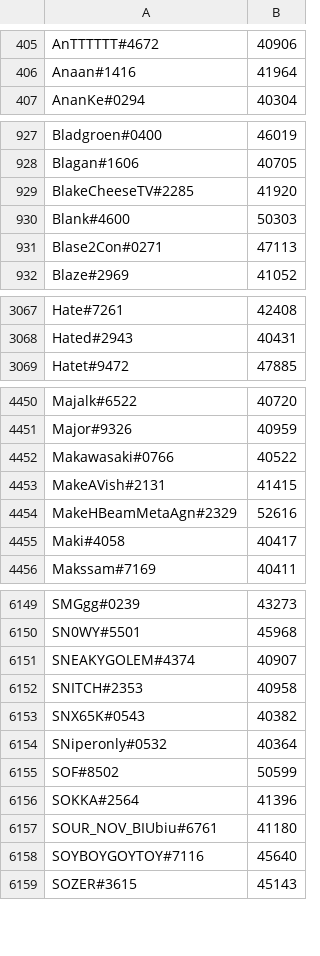
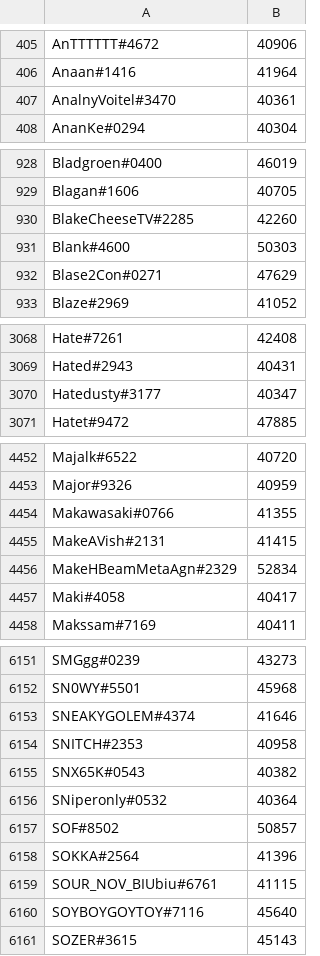
Before and after one commit to natanforestree/finals-radar, a TSV file: state/scores.tsv, drawn as a sheet; only a part is shown, gaps mark what is left out; the diff covers the shown part only.

```diff
--- a/state/scores.tsv
+++ b/state/scores.tsv
@@ -406,2 +406,3 @@ AnTTTTTT#4672	40906
 Anaan#1416	41964
+AnalnyVoitel#3470	40361
 AnanKe#0294	40304
@@ -928,5 +929,5 @@ Bladgroen#0400	46019
 Blagan#1606	40705
-BlakeCheeseTV#2285	41920
+BlakeCheeseTV#2285	42260
 Blank#4600	50303
-Blase2Con#0271	47113
+Blase2Con#0271	47629
 Blaze#2969	41052
@@ -3068,2 +3069,3 @@ Hate#7261	42408
 Hated#2943	40431
+Hatedusty#3177	40347
 Hatet#9472	47885
@@ -4451,5 +4453,5 @@ Majalk#6522	40720
 Major#9326	40959
-Makawasaki#0766	40522
+Makawasaki#0766	41355
 MakeAVish#2131	41415
-MakeHBeamMetaAgn#2329	52616
+MakeHBeamMetaAgn#2329	52834
 Maki#4058	40417
@@ -6150,3 +6152,3 @@ SMGgg#0239	43273
 SN0WY#5501	45968
-SNEAKYGOLEM#4374	40907
+SNEAKYGOLEM#4374	41646
 SNITCH#2353	40958
@@ -6154,5 +6156,5 @@ SNX65K#0543	40382
 SNiperonly#0532	40364
-SOF#8502	50599
+SOF#8502	50857
 SOKKA#2564	41396
-SOUR_NOV_BIUbiu#6761	41180
+SOUR_NOV_BIUbiu#6761	41115
 SOYBOYGOYTOY#7116	45640
```
Also changed, not shown: 2 added rows, 4 removed rows and 97 edited cells elsewhere in this file, state/activity.tsv, 4 other files.
